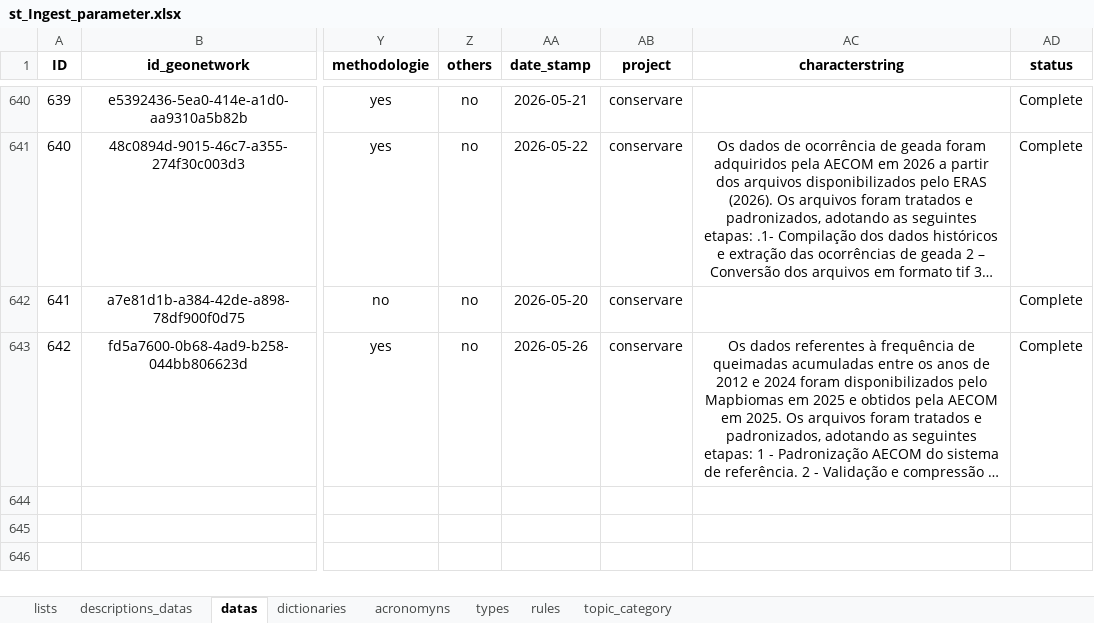
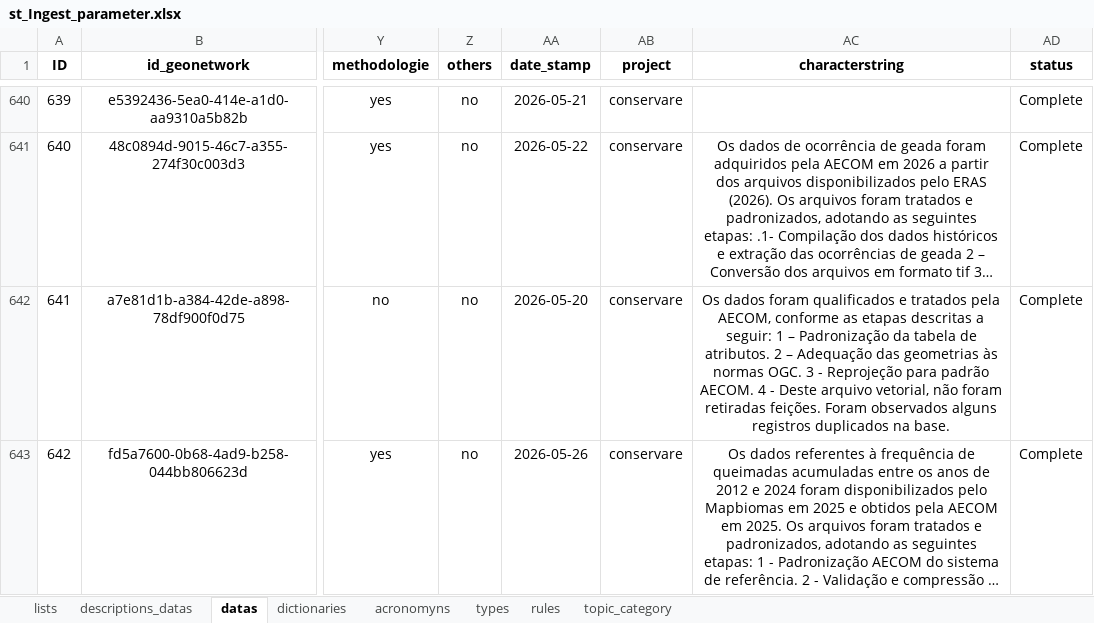
Before and after one commit to FranciscoAecom/prefect, an Excel workbook: input/st_Ingest_parameter.xlsx, sheet datas, drawn as a sheet; only a part is shown, gaps mark what is left out; long unchanged cells end in …; values as stored, in another font and other column widths than the file's, no borders; conditional formats and table styles not drawn; the diff names each change by its address in the sheet, - before the commit and + after, or states it on an @@ line.

Commit message:
Ajustes

```diff
--- a/input/st_Ingest_parameter.xlsx (sheet datas)
+++ b/input/st_Ingest_parameter.xlsx (sheet datas)
-AC642 (characterstring): (empty)
+AC642 (characterstring): Os dados foram qualificados e tratados pela AECOM, conforme as etapas descritas a seguir: 1 – Padronização da tabela de atributos. 2 – Adequação das geometrias às normas OGC. 3 - Reprojeção para padrão AECOM. 4 - Deste arquivo vetorial, não foram retiradas feições. Foram observados alguns registros duplicados na base.
```
